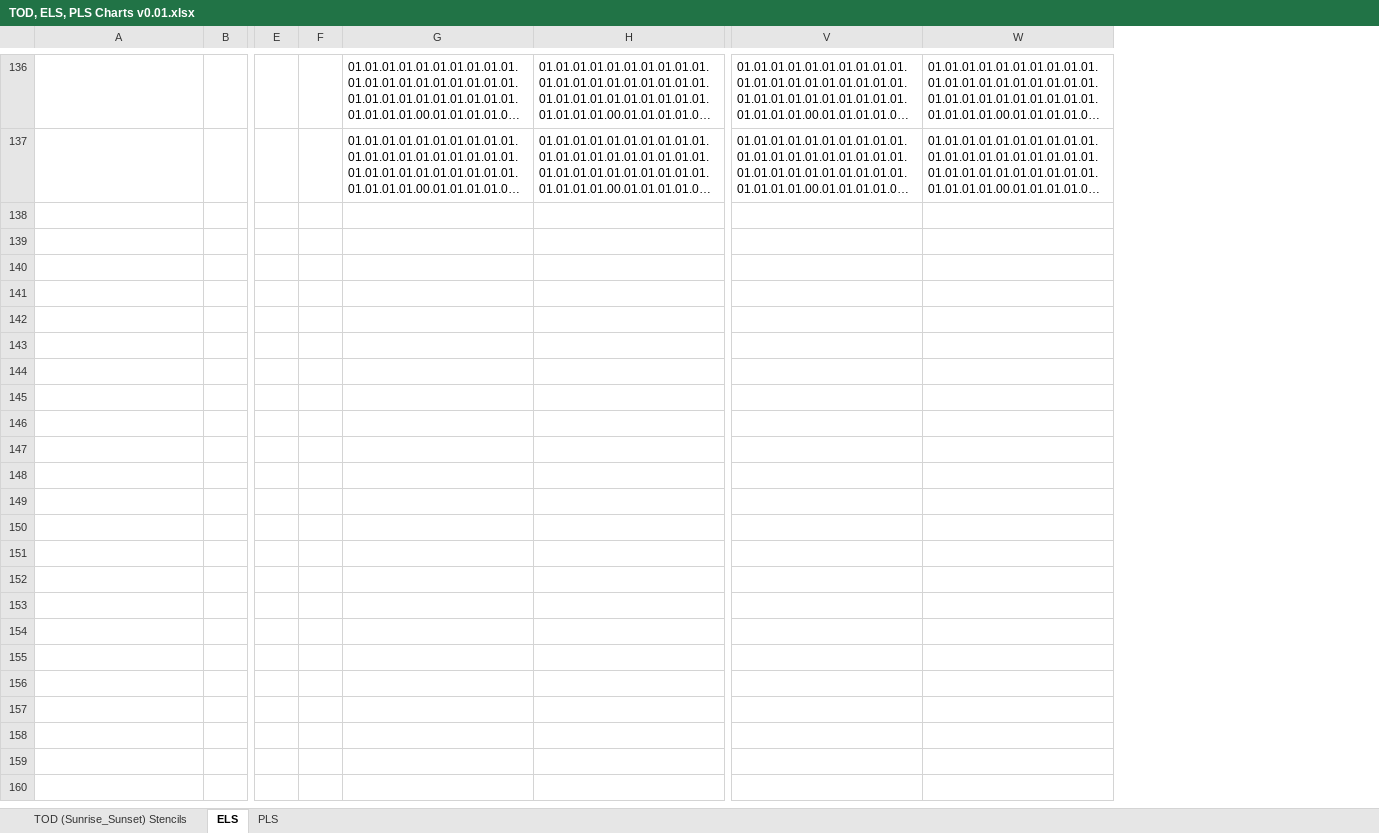
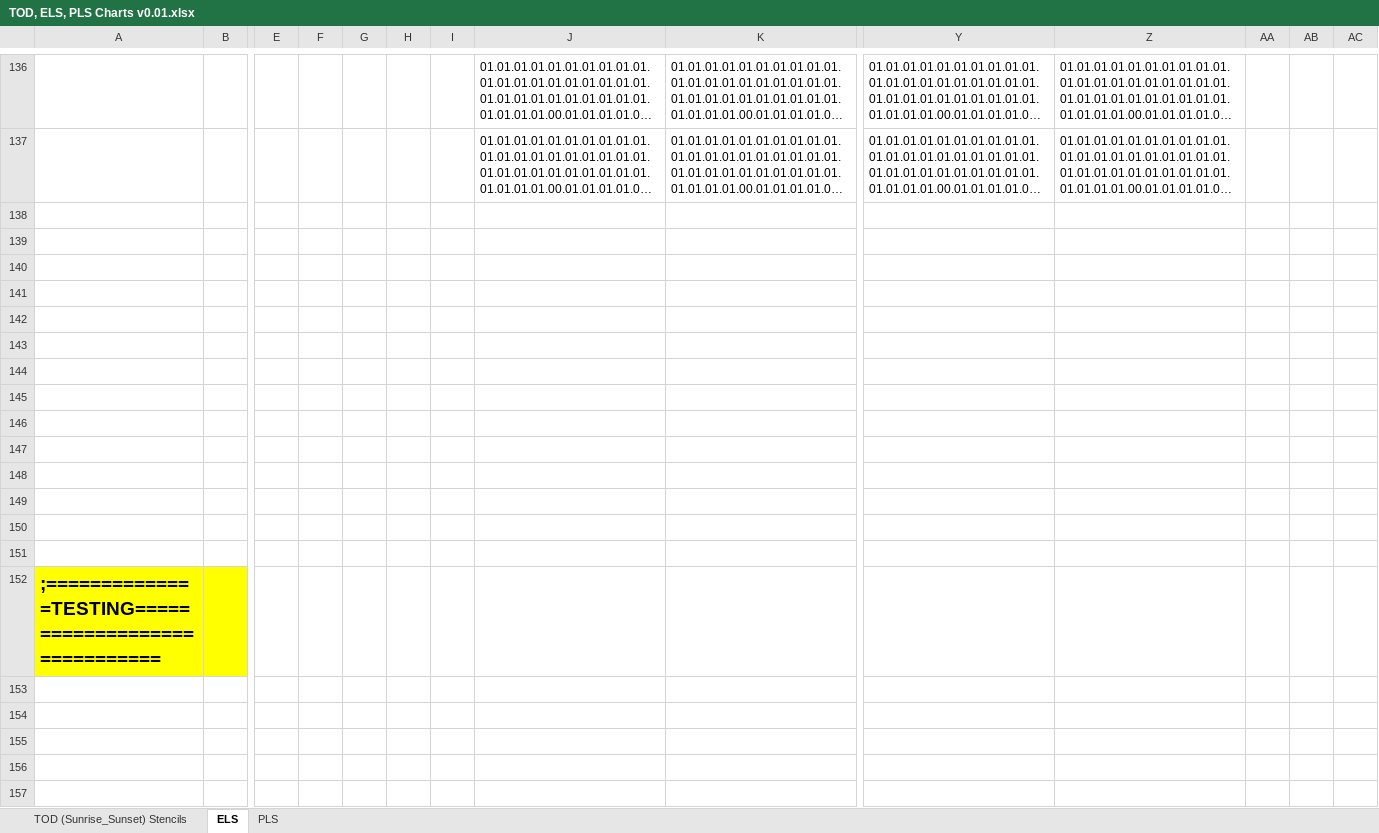
Before and after one commit to Michaelangel007/NA, an Excel workbook: Map_Shapes/Map/() darkness/TOD, ELS, PLS Charts v0.01.xlsx, sheet ELS, drawn as a sheet; only a part is shown, gaps mark what is left out; long unchanged cells end in …; values as stored, in another font and other column widths than the file's, no borders; rows hold the shown columns only; the diff covers the shown part only; the diff names each change by its address in the sheet, - before the commit and + after, or states it on an @@ line.

```diff
--- a/Map_Shapes/Map/() darkness/TOD, ELS, PLS Charts v0.01.xlsx (sheet ELS)
+++ b/Map_Shapes/Map/() darkness/TOD, ELS, PLS Charts v0.01.xlsx (sheet ELS)
+column G, empty
+column H, empty
+column I, empty
+column AA, empty
+column AB, empty
+column AC, empty
+row 138: (empty)
+row 139: (empty)
+row 140: (empty)
+row 141: (empty)
+row 142: (empty)
+row 143: (empty)
+row 144: (empty)
+row 145: (empty)
+row 146: (empty)
+row 147: (empty)
+row 148: (empty)
+row 149: (empty)
+row 150: (empty)
+row 151: (empty)
+row 152: ;==============TESTING==============================
+row 153: (empty)
+row 154: (empty)
+row 155: (empty)
+row 156: (empty)
+row 157: (empty)
```
Also changed, not shown: 83 added rows, 8 edited cells and cell formats elsewhere in this sheet, formulas that keep their value, 2 other files.
